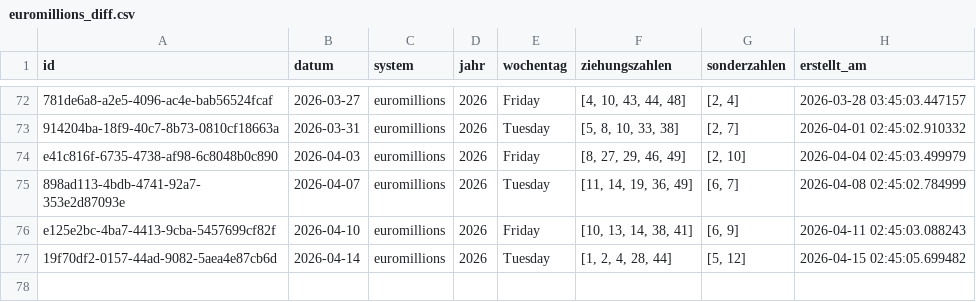
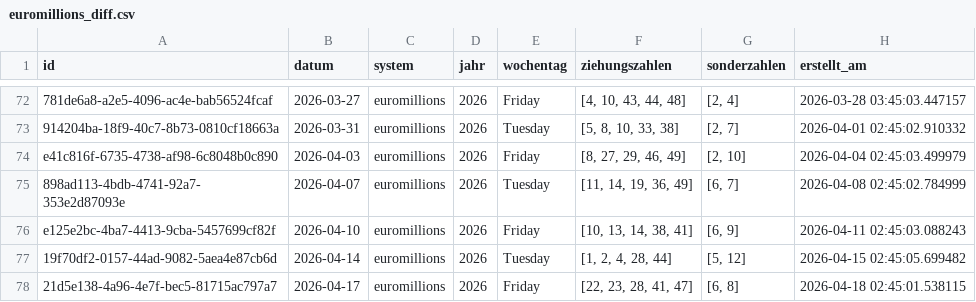
Before and after one commit to braamane/lotto, a CSV file: euromillions_diff.csv, drawn as a sheet; only a part is shown, gaps mark what is left out.

Commit message:
📤 Auto-Upload: neue Ziehungen für euromillions

```diff
--- a/euromillions_diff.csv
+++ b/euromillions_diff.csv
@@ -77 +77,2 @@ e125e2bc-4ba7-4413-9cba-5457699cf82f,2026-04-10,euromillions,2026,Friday,"[10, 1
 19f70df2-0157-44ad-9082-5aea4e87cb6d,2026-04-14,euromillions,2026,Tuesday,"[1, 2, 4, 28, 44]","[5, 12]",2026-04-15 02:45:05.699482
+21d5e138-4a96-4e7f-bec5-81715ac797a7,2026-04-17,euromillions,2026,Friday,"[22, 23, 28, 41, 47]","[6, 8]",2026-04-18 02:45:01.538115
```
